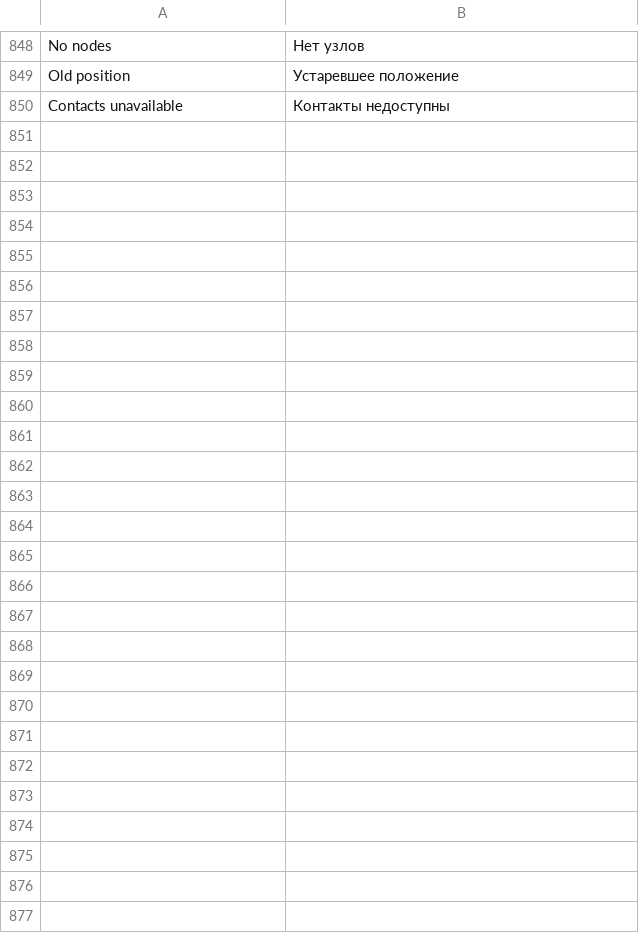
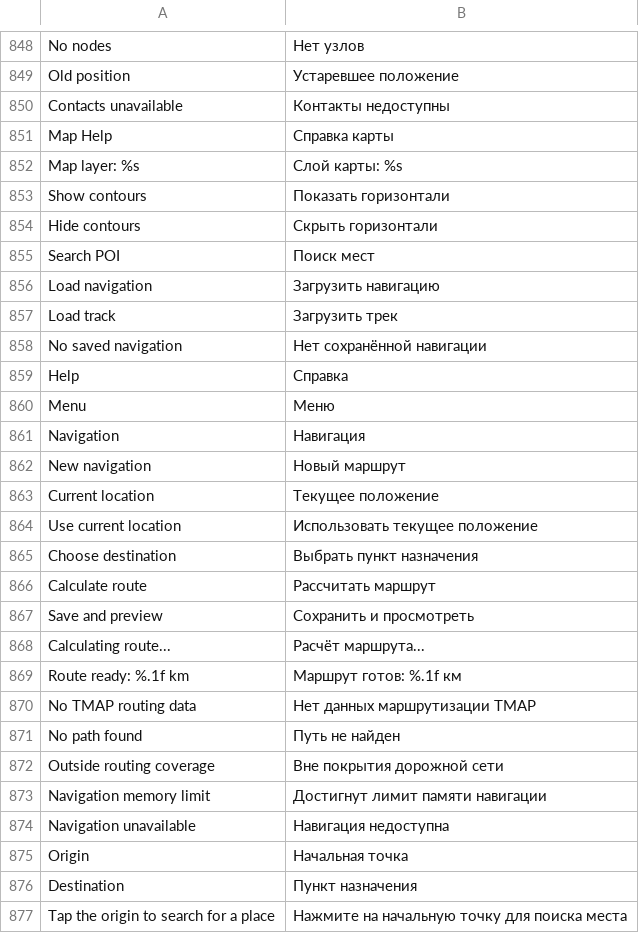
Before and after one commit to calorocco-dotcom/trail-mate, a TSV file: packs/europe-cyrillic-ext/locales/ru/strings.tsv, drawn as a sheet; only a part is shown, gaps mark what is left out.

Commit message:
feat(navigation): calculate and save TMAP routes from Tracker

```diff
--- a/packs/europe-cyrillic-ext/locales/ru/strings.tsv
+++ b/packs/europe-cyrillic-ext/locales/ru/strings.tsv
@@ -850 +850,28 @@ Old position	Устаревшее положение
 Contacts unavailable	Контакты недоступны
+Map Help	Справка карты
+Map layer: %s	Слой карты: %s
+Show contours	Показать горизонтали
+Hide contours	Скрыть горизонтали
+Search POI	Поиск мест
+Load navigation	Загрузить навигацию
+Load track	Загрузить трек
+No saved navigation	Нет сохранённой навигации
+Help	Справка
+Menu	Меню
+Navigation	Навигация
+New navigation	Новый маршрут
+Current location	Текущее положение
+Use current location	Использовать текущее положение
+Choose destination	Выбрать пункт назначения
+Calculate route	Рассчитать маршрут
+Save and preview	Сохранить и просмотреть
+Calculating route...	Расчёт маршрута...
+Route ready: %.1f km	Маршрут готов: %.1f км
+No TMAP routing data	Нет данных маршрутизации TMAP
+No path found	Путь не найден
+Outside routing coverage	Вне покрытия дорожной сети
+Navigation memory limit	Достигнут лимит памяти навигации
+Navigation unavailable	Навигация недоступна
+Origin	Начальная точка
+Destination	Пункт назначения
+Tap the origin to search for a place	Нажмите на начальную точку для поиска места
```
Also changed, not shown: packs/ar/locales/ar/strings.tsv, packs/europe-latin-ext/locales/fr/strings.tsv, 34 other files.
